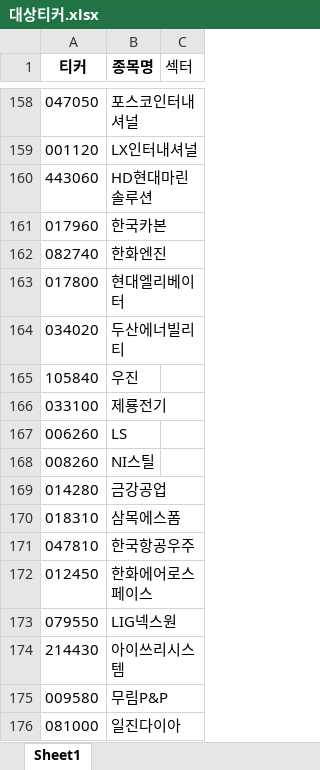
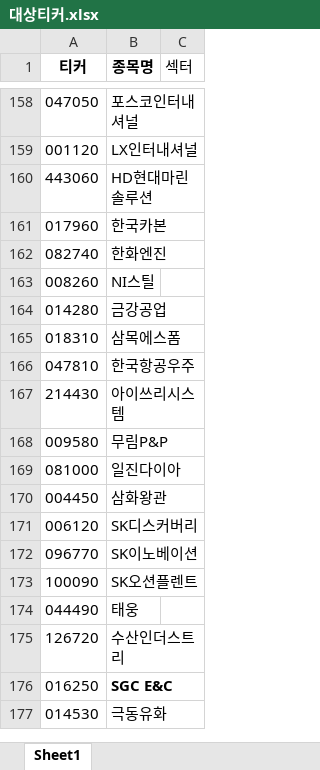
Before and after one commit to modntsimho-gif/my-stock-app, an Excel workbook: api/대상티커.xlsx, sheet Sheet1, drawn as a sheet; only a part is shown, gaps mark what is left out; the shorter side is filled out with more unchanged rows; values as stored, in another font and other column widths than the file's, no borders; removed rows and columns are numbered as before the commit, all else as after; the diff covers the shown part only; the diff names each change by its address in the sheet, - before the commit and + after, or states it on an @@ line.

```diff
--- a/api/대상티커.xlsx (sheet Sheet1)
+++ b/api/대상티커.xlsx (sheet Sheet1)
-row 163: 017800 | 현대엘리베이터
-row 164: 034020 | 두산에너빌리티
-row 165: 105840 | 우진
-row 166: 033100 | 제룡전기
-row 167: 006260 | LS
-row 172: 012450 | 한화에어로스페이스
-row 173: 079550 | LIG넥스원
```
Also changed, not shown: 18 added rows elsewhere in this sheet.
